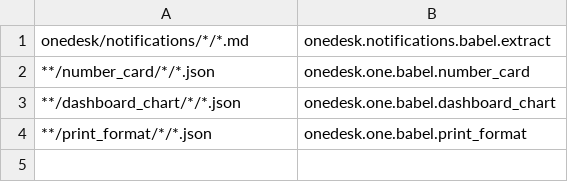
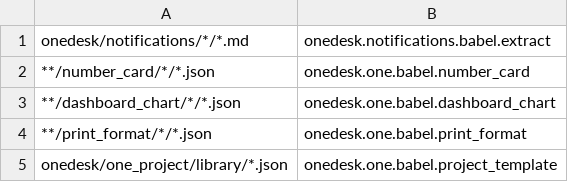
Before and after one commit to yamenzak/OneDesk, a CSV file: babel_extractors.csv, drawn as a sheet; the diff names each change by its address in the sheet, - before the commit and + after, or states it on an @@ line.

```diff
--- a/babel_extractors.csv
+++ b/babel_extractors.csv
+row 5: onedesk/one_project/library/*.json | onedesk.one.babel.project_template
```
Also changed, not shown: 49 other files.
